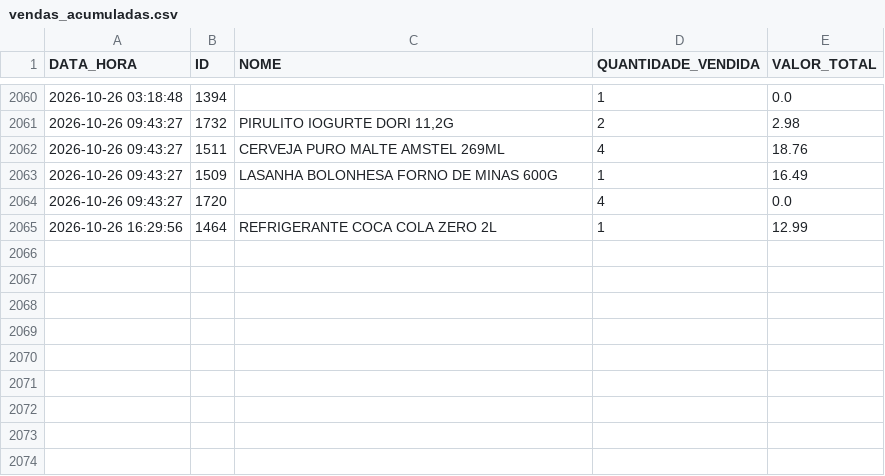
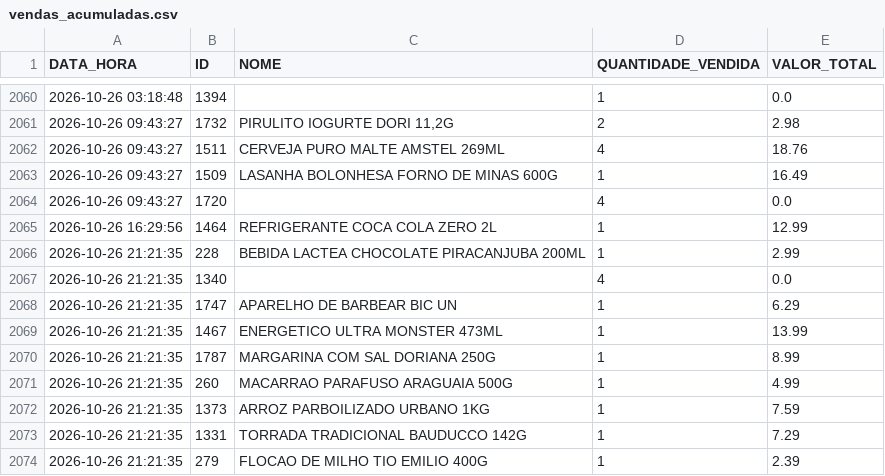
Before and after one commit to HugoSMonteiro/PesquisaMercado, a CSV file: vendas_acumuladas.csv, drawn as a sheet; only a part is shown, gaps mark what is left out; the diff names each change by its address in the sheet, - before the commit and + after, or states it on an @@ line.

```diff
--- a/vendas_acumuladas.csv
+++ b/vendas_acumuladas.csv
+row 2066: 2026-10-26 21:21:35 | 228 | BEBIDA LACTEA CHOCOLATE PIRACANJUBA 200ML | 1 | 2.99
+row 2067: 2026-10-26 21:21:35 | 1340 |  | 4 | 0.0
+row 2068: 2026-10-26 21:21:35 | 1747 | APARELHO DE BARBEAR BIC UN | 1 | 6.29
+row 2069: 2026-10-26 21:21:35 | 1467 | ENERGETICO ULTRA MONSTER 473ML | 1 | 13.99
+row 2070: 2026-10-26 21:21:35 | 1787 | MARGARINA COM SAL DORIANA 250G | 1 | 8.99
+row 2071: 2026-10-26 21:21:35 | 260 | MACARRAO PARAFUSO ARAGUAIA 500G | 1 | 4.99
+row 2072: 2026-10-26 21:21:35 | 1373 | ARROZ PARBOILIZADO URBANO 1KG | 1 | 7.59
+row 2073: 2026-10-26 21:21:35 | 1331 | TORRADA TRADICIONAL BAUDUCCO 142G | 1 | 7.29
+row 2074: 2026-10-26 21:21:35 | 279 | FLOCAO DE MILHO TIO EMILIO 400G | 1 | 2.39
```
Also changed, not shown: 3 other files.
